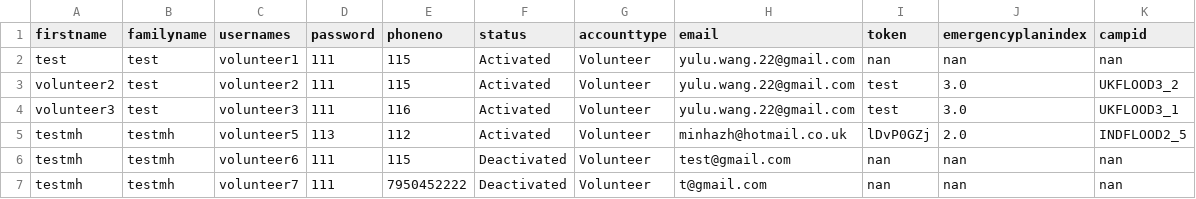
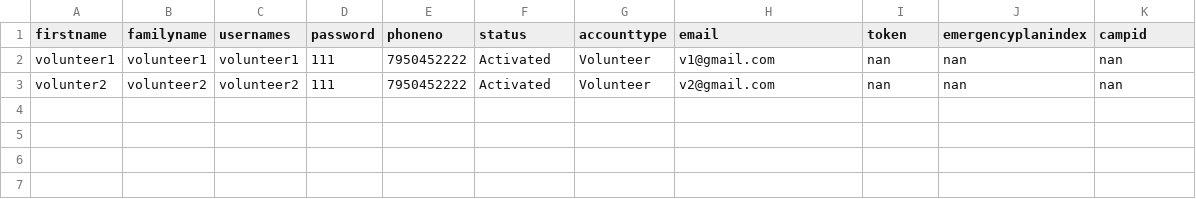
Before and after one commit to MinhazH99/introprogramming, a CSV file: volunteers_db.csv, drawn as a sheet.

```diff
--- a/volunteers_db.csv
+++ b/volunteers_db.csv
@@ -1,7 +1,3 @@
 firstname,familyname,usernames,password,phoneno,status,accounttype,email,token,emergencyplanindex,campid
-test,test,volunteer1,111,115,Activated,Volunteer,yulu.wang.22@gmail.com,nan,nan,nan
-volunteer2,test,volunteer2,111,115,Activated,Volunteer,yulu.wang.22@gmail.com,test,3.0,UKFLOOD3_2
-volunteer3,test,volunteer3,111,116,Activated,Volunteer,yulu.wang.22@gmail.com,test,3.0,UKFLOOD3_1
-testmh,testmh,volunteer5,113,112,Activated,Volunteer,minhazh@hotmail.co.uk,lDvP0GZj,2.0,INDFLOOD2_5
-testmh,testmh,volunteer6,111,115,Deactivated,Volunteer,test@gmail.com,nan,nan,nan
-testmh,testmh,volunteer7,111,7950452222,Deactivated,Volunteer,t@gmail.com,nan,nan,nan
+volunteer1,volunteer1,volunteer1,111,7950452222,Activated,Volunteer,v1@gmail.com,nan,nan,nan
+volunter2,volunteer2,volunteer2,111,7950452222,Activated,Volunteer,v2@gmail.com,nan,nan,nan
```
Also changed, not shown: 1 other file.
